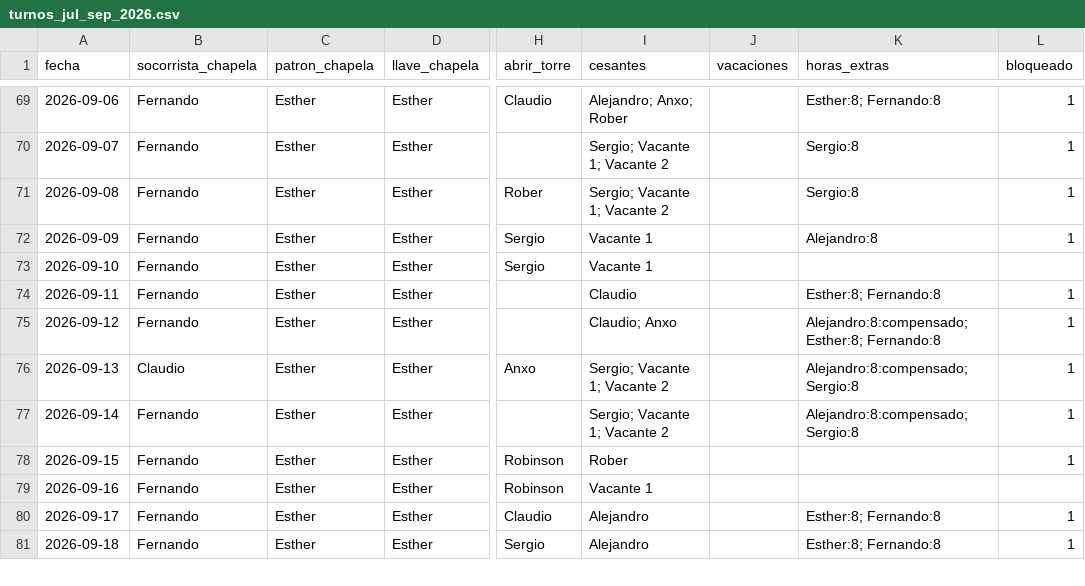
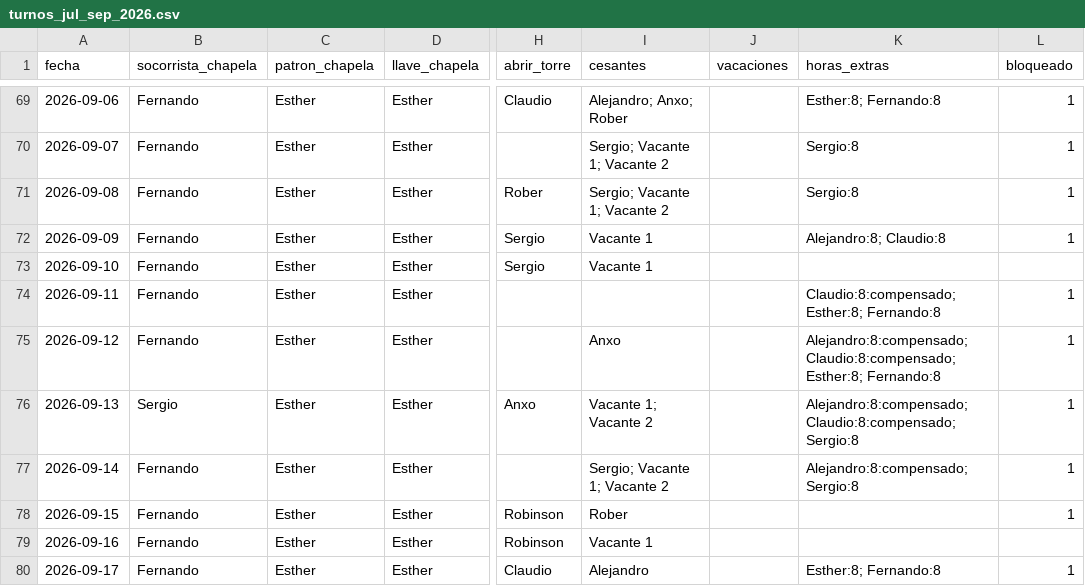
Before and after one commit to andrespi97/playas, a CSV file: turnos_jul_sep_2026.csv, drawn as a sheet; only a part is shown, gaps mark what is left out; the shorter side is filled out with more unchanged rows; the diff names each change by its address in the sheet, - before the commit and + after, or states it on an @@ line.

Commit message:
Claudio: extra el 9 de septiembre compensa 11-13
Claudio hace el 9 de extras; queda libre (compensado ×1,5) el 11-13.
Pendientes de Claudio suben a 16 h para cuadrar el crédito (24 h).
Sergio cubre Chapela el 13. El PDF muestra siempre las horas extras
(antes dependían del checkbox); compensado sigue oculto en el PDF.
Actualiza tests de saldos, día 13 y E2E de PDF.

```diff
--- a/turnos_jul_sep_2026.csv
+++ b/turnos_jul_sep_2026.csv
-K72 (horas_extras): Alejandro:8
+K72 (horas_extras): Alejandro:8; Claudio:8
-I74 (cesantes): Claudio
+I74 (cesantes): (empty)
-K74 (horas_extras): Esther:8; Fernando:8
+K74 (horas_extras): Claudio:8:compensado; Esther:8; Fernando:8
-I75 (cesantes): Claudio; Anxo
+I75 (cesantes): Anxo
-K75 (horas_extras): Alejandro:8:compensado; Esther:8; Fernando:8
+K75 (horas_extras): Alejandro:8:compensado; Claudio:8:compensado; Esther:8; Fernando:8
-B76 (socorrista_chapela): Claudio
+B76 (socorrista_chapela): Sergio
-I76 (cesantes): Sergio; Vacante 1; Vacante 2
+I76 (cesantes): Vacante 1; Vacante 2
-K76 (horas_extras): Alejandro:8:compensado; Sergio:8
+K76 (horas_extras): Alejandro:8:compensado; Claudio:8:compensado; Sergio:8
```
Also changed, not shown: 7 other files.
